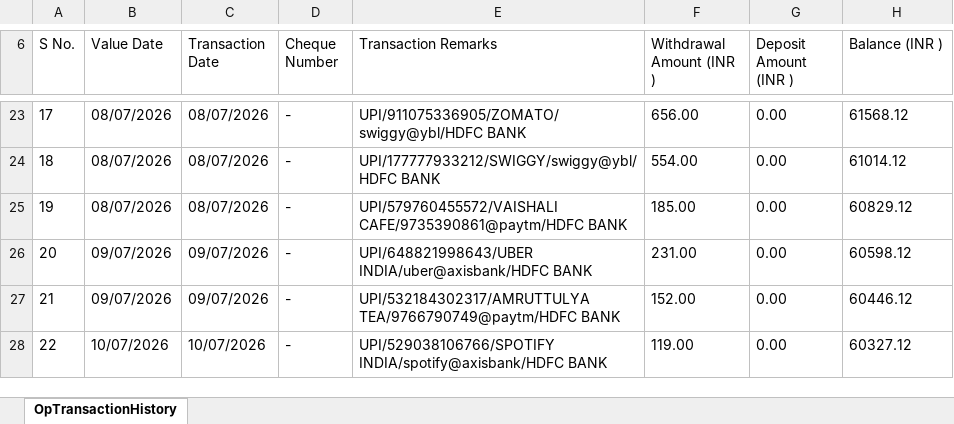
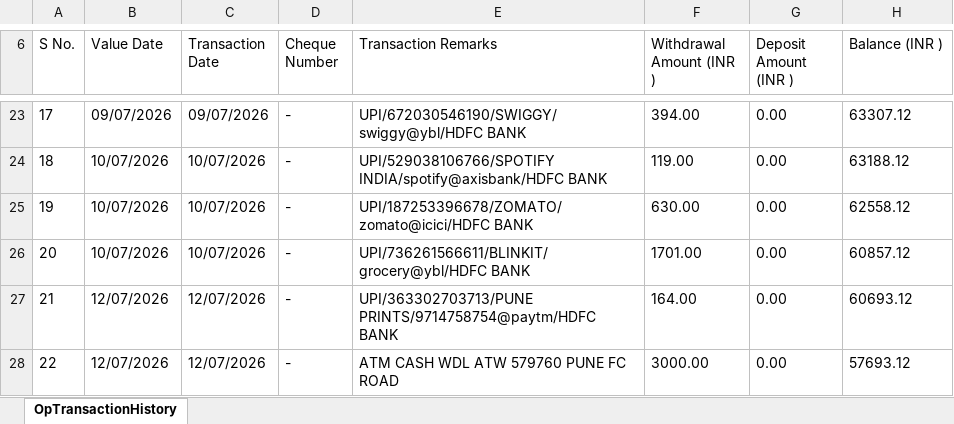
Before and after one commit to manicpsycho01/statement-autopsy, an Excel workbook: public/samples/arjun-icici.xlsx, sheet OpTransactionHistory, drawn as a sheet; only a part is shown, gaps mark what is left out; values as stored, in another font and other column widths than the file's, no borders; the diff covers the shown part only; the diff names each change by its address in the sheet, - before the commit and + after, or states it on an @@ line.

```diff
--- a/public/samples/arjun-icici.xlsx (sheet OpTransactionHistory)
+++ b/public/samples/arjun-icici.xlsx (sheet OpTransactionHistory)
-B23 (Value Date): 08/07/2026
+B23 (Value Date): 09/07/2026
-C23 (Transaction Date): 08/07/2026
+C23 (Transaction Date): 09/07/2026
-E23 (Transaction Remarks): UPI/911075336905/ZOMATO/swiggy@ybl/HDFC BANK
+E23 (Transaction Remarks): UPI/672030546190/SWIGGY/swiggy@ybl/HDFC BANK
-F23 (Withdrawal Amount (INR )): 656.00
+F23 (Withdrawal Amount (INR )): 394.00
-H23 (Balance (INR )): 61568.12
+H23 (Balance (INR )): 63307.12
-B24:B25 (Value Date): 08/07/2026
+B24:B25 (Value Date): 10/07/2026
-C24:C25 (Transaction Date): 08/07/2026
+C24:C25 (Transaction Date): 10/07/2026
-E24 (Transaction Remarks): UPI/177777933212/SWIGGY/swiggy@ybl/HDFC BANK
+E24 (Transaction Remarks): UPI/529038106766/SPOTIFY INDIA/spotify@axisbank/HDFC BANK
-F24 (Withdrawal Amount (INR )): 554.00
+F24 (Withdrawal Amount (INR )): 119.00
-H24 (Balance (INR )): 61014.12
+H24 (Balance (INR )): 63188.12
-E25 (Transaction Remarks): UPI/579760455572/VAISHALI CAFE/9735390861@paytm/HDFC BANK
+E25 (Transaction Remarks): UPI/187253396678/ZOMATO/zomato@icici/HDFC BANK
-F25 (Withdrawal Amount (INR )): 185.00
+F25 (Withdrawal Amount (INR )): 630.00
-H25 (Balance (INR )): 60829.12
+H25 (Balance (INR )): 62558.12
-B26 (Value Date): 09/07/2026
+B26 (Value Date): 10/07/2026
-C26 (Transaction Date): 09/07/2026
+C26 (Transaction Date): 10/07/2026
-E26 (Transaction Remarks): UPI/648821998643/UBER INDIA/uber@axisbank/HDFC BANK
+E26 (Transaction Remarks): UPI/736261566611/BLINKIT/grocery@ybl/HDFC BANK
-F26 (Withdrawal Amount (INR )): 231.00
+F26 (Withdrawal Amount (INR )): 1701.00
-H26 (Balance (INR )): 60598.12
+H26 (Balance (INR )): 60857.12
-B27 (Value Date): 09/07/2026
+B27 (Value Date): 12/07/2026
-C27 (Transaction Date): 09/07/2026
+C27 (Transaction Date): 12/07/2026
-E27 (Transaction Remarks): UPI/532184302317/AMRUTTULYA TEA/9766790749@paytm/HDFC BANK
+E27 (Transaction Remarks): UPI/363302703713/PUNE PRINTS/9714758754@paytm/HDFC BANK
-F27 (Withdrawal Amount (INR )): 152.00
+F27 (Withdrawal Amount (INR )): 164.00
-H27 (Balance (INR )): 60446.12
+H27 (Balance (INR )): 60693.12
-B28 (Value Date): 10/07/2026
+B28 (Value Date): 12/07/2026
-C28 (Transaction Date): 10/07/2026
+C28 (Transaction Date): 12/07/2026
-E28 (Transaction Remarks): UPI/529038106766/SPOTIFY INDIA/spotify@axisbank/HDFC BANK
+E28 (Transaction Remarks): ATM CASH WDL ATW 579760 PUNE FC ROAD
-F28 (Withdrawal Amount (INR )): 119.00
+F28 (Withdrawal Amount (INR )): 3000.00
-H28 (Balance (INR )): 60327.12
+H28 (Balance (INR )): 57693.12
```
Also changed, not shown: 727 edited cells elsewhere in this sheet, 8 other files.
